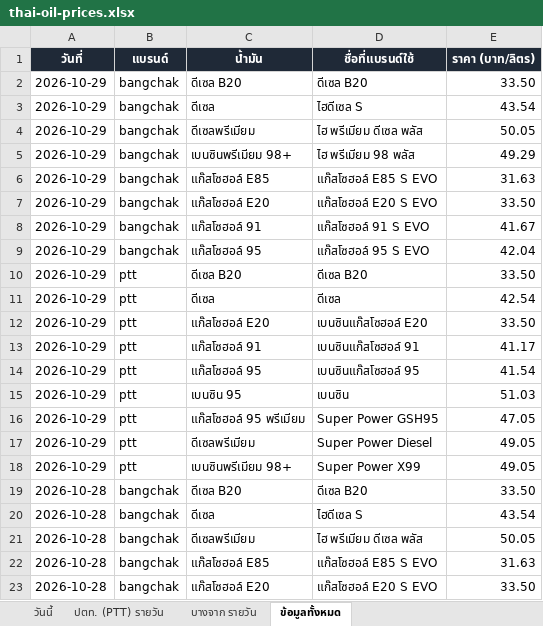
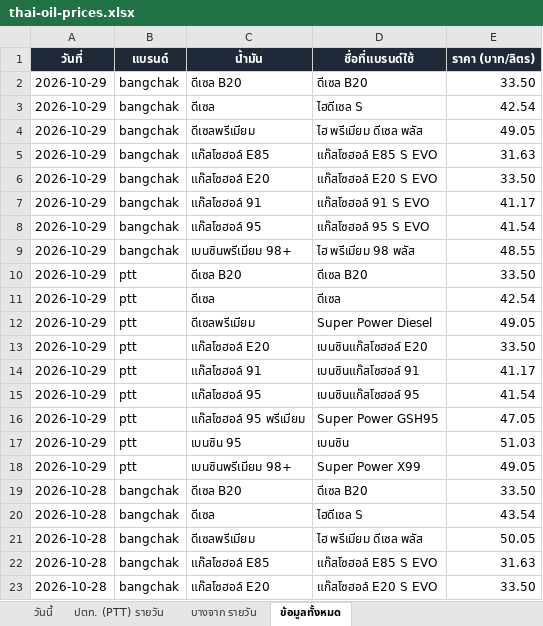
Before and after one commit to chasvitf/thai-oil-prices, an Excel workbook: data/thai-oil-prices.xlsx, sheet ข้อมูลทั้งหมด, drawn as a sheet; only a part is shown; values as stored, in another font and other column widths than the file's, no borders; removed rows and columns are numbered as before the commit, all else as after; the diff names each change by its address in the sheet, - before the commit and + after, or states it on an @@ line.

```diff
--- a/data/thai-oil-prices.xlsx (sheet ข้อมูลทั้งหมด)
+++ b/data/thai-oil-prices.xlsx (sheet ข้อมูลทั้งหมด)
-E3 (ราคา (บาท/ลิตร)): 43.54
+E3 (ราคา (บาท/ลิตร)): 42.54
-E4 (ราคา (บาท/ลิตร)): 50.05
+E4 (ราคา (บาท/ลิตร)): 49.05
-row 5: 2026-10-29 | bangchak | เบนซินพรีเมียม 98+ | ไฮ พรีเมียม 98 พลัส | 49.29
-E7 (ราคา (บาท/ลิตร)): 41.67
+E7 (ราคา (บาท/ลิตร)): 41.17
-E8 (ราคา (บาท/ลิตร)): 42.04
+E8 (ราคา (บาท/ลิตร)): 41.54
+row 9: 2026-10-29 | bangchak | เบนซินพรีเมียม 98+ | ไฮ พรีเมียม 98 พลัส | 48.55
@@ row 17 moved to row 12: 2026-10-29 @@
```
Also changed, not shown: sheet วันนี้, sheet บางจาก รายวัน, 2 other files.
